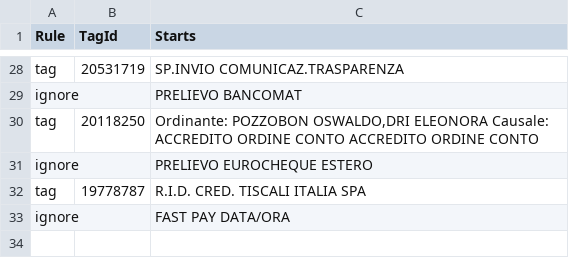
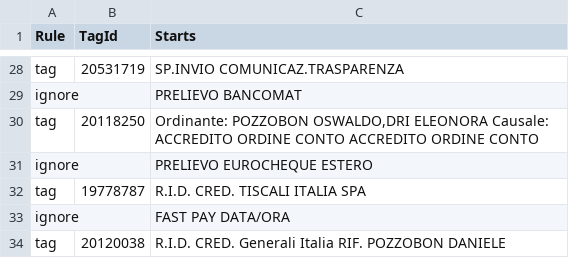
Before and after one commit to danielepo/toshl-tool, a CSV file: WebApp/MappingRules.csv, drawn as a sheet; only a part is shown, gaps mark what is left out.

Commit message:
modifica le regole di mapping

```diff
--- a/WebApp/MappingRules.csv
+++ b/WebApp/MappingRules.csv
@@ -33 +33,2 @@ tag;19778787;R.I.D.                             CRED. TISCALI ITALIA SPA
 ignore;;FAST PAY                           DATA/ORA
+tag;20120038;R.I.D.                             CRED. Generali Italia RIF. POZZOBON DANIELE
```
